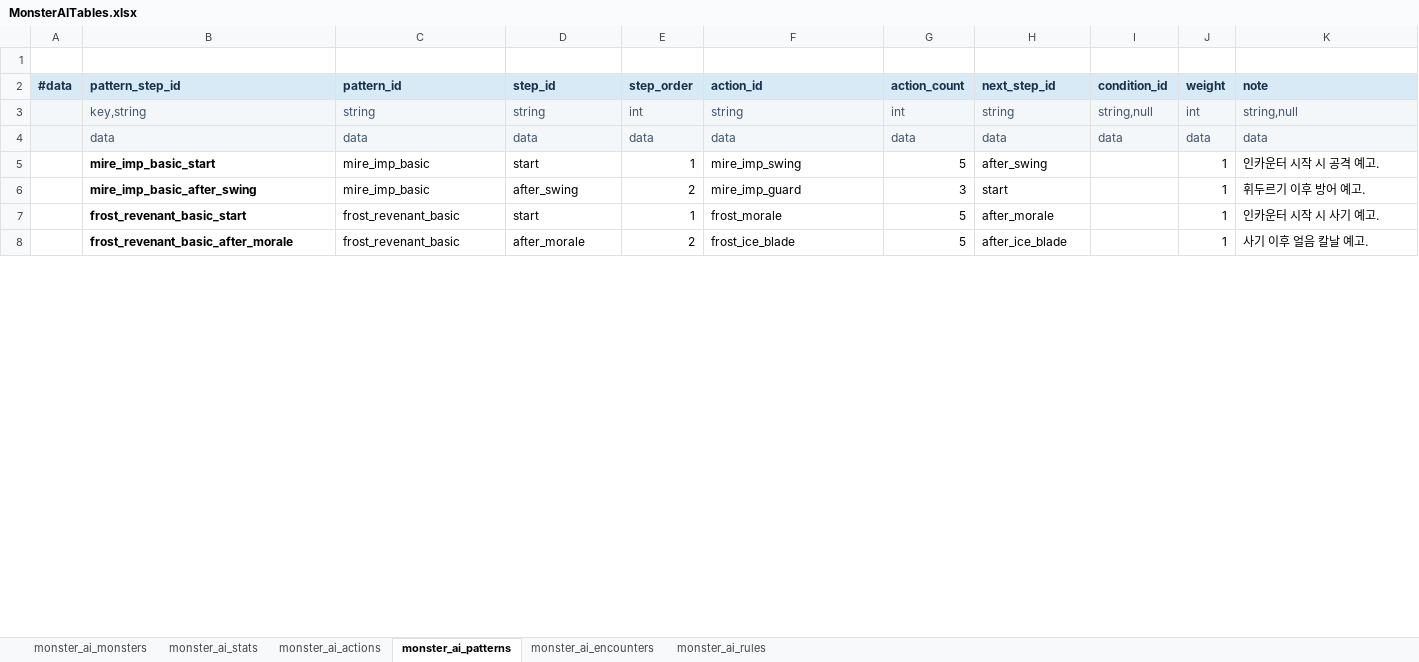
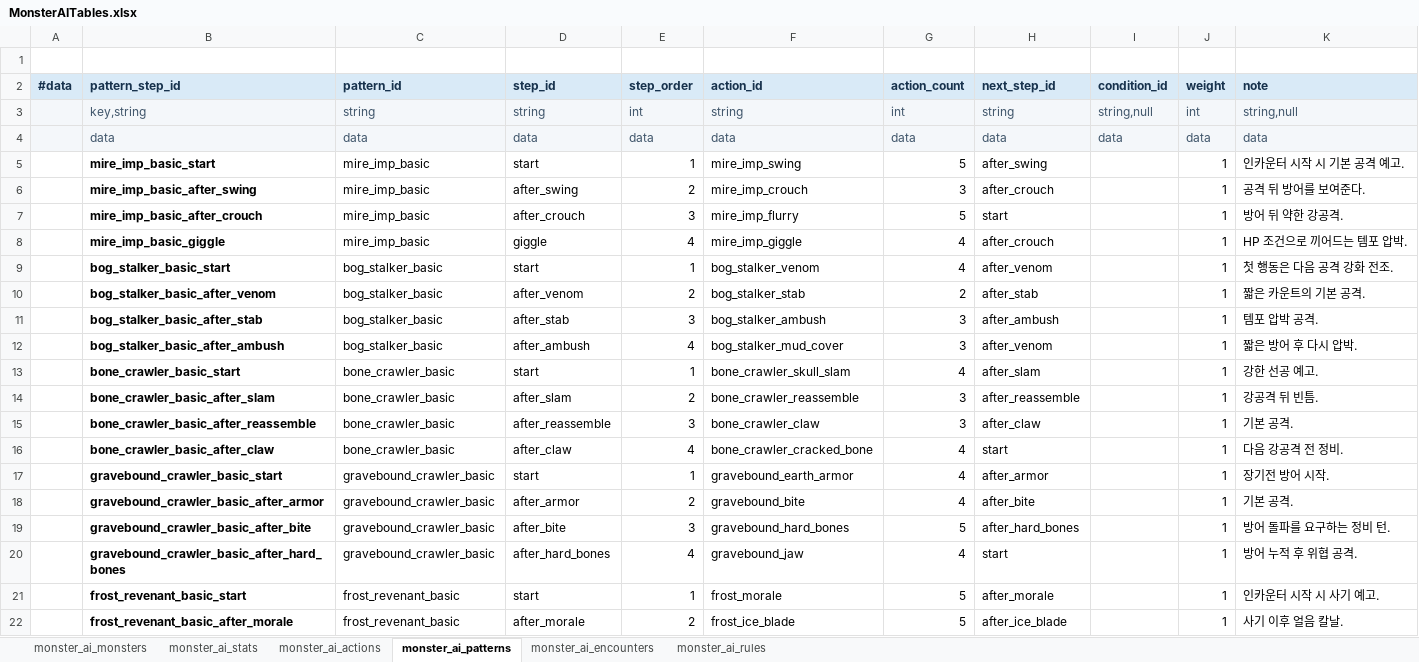
Before and after one commit to lbk0827/Project_A, an Excel workbook: project-a/tables/excel/monster_ai/MonsterAITables.xlsx, sheet monster_ai_patterns, drawn as a sheet; only a part is shown; values as stored, in another font and other column widths than the file's, no borders; addresses are those after the commit; the diff covers the shown part only; the diff names each change by its address in the sheet, - before the commit and + after, or states it on an @@ line.

Commit message:
구현: 몬스터 AI 스킬 패턴 적용
기획 문서:
- 몬스터별 공격, 방어, 기술 스킬 기획안을 Docs/Plans/Monster_Skill_Design_Plan.md로 추가했습니다.
- 마이어 임프, 늪 추적자, 뼈 크롤러, 무덤 크롤러, 프로스트 레버넌트, 왕관 시종, 심연 왕관 수호자 7종의 전투 역할과 기본 패턴을 정리했습니다.
- 몬스터별 defense 기준값과 HP 조건 전환 후보를 함께 문서화했습니다.

데이터 테이블:
- MonsterAITables.xlsx를 7종 몬스터 전체 스킬/패턴/규칙 버전으로 확장했습니다.
- monster_ai_actions, monster_ai_patterns, monster_ai_rules, monster_ai_stats, monster_ai_monsters, monster_ai_encounters JSON을 재생성했습니다.
- 기존 MonsterTable.xlsx, StatTable.xlsx와 생성 JSON도 한글 표시명 및 방어 기준값에 맞춰 갱신했습니다.

런타임 구현:
- InGame 전투에서 monster_ai_* JSON을 로드하고 몬스터별 현재 패턴 스텝, 개체별 행동 카운트, HP 조건 규칙을 처리하도록 연결했습니다.
- 새 AI 데이터가 있는 몬스터는 데이터테이블 기반 행동을 사용하고, 데이터가 없으면 기존 intent 순환을 fallback으로 유지합니다.
- buff 행동은 다음 공격 피해 강화, count_delta 기술은 다음 행동 카운트 조정으로 1차 구현했습니다.

UI 개선:
- 공격, 방어, 기술 예고를 구분할 수 있도록 기술 아이콘과 색상 처리를 추가했습니다.
- 몬스터 상세 패널에서 기술 행동도 별도 타입으로 표시되도록 개선했습니다.

한글화:
- 현재 게임에서 영어로 표시되던 몬스터 이름과 기존 intent 이름을 한글로 변경했습니다.
- 몬스터 리소스, 스탯 리소스, 기존 generated JSON, 테이블 생성 스크립트 원본 데이터를 함께 갱신해 재생성 시에도 한글명이 유지되도록 했습니다.

검증:
- 전체 테이블 JSON export를 실행해 15개 테이블 생성이 정상 완료되는 것을 확인했습니다.
- Godot headless로 InGame 씬 로드를 확인했습니다. 기존 UID 경고 외 신규 스크립트 파싱 오류는 없습니다.

커밋 제외:
- stage_1/bg_title import 변경, frost_revenant 씬 변경, yuki 아트 파일, Progress 이미지, .codex, outputs 폴더는 이번 몬스터 AI 구현 범위가 아니어서 포함하지 않았습니다.

```diff
--- a/project-a/tables/excel/monster_ai/MonsterAITables.xlsx (sheet monster_ai_patterns)
+++ b/project-a/tables/excel/monster_ai/MonsterAITables.xlsx (sheet monster_ai_patterns)
-K5 (note): 인카운터 시작 시 공격 예고.
+K5 (note): 인카운터 시작 시 기본 공격 예고.
-F6 (action_id): mire_imp_guard
+F6 (action_id): mire_imp_crouch
-H6 (next_step_id): start
+H6 (next_step_id): after_crouch
-K6 (note): 휘두르기 이후 방어 예고.
+K6 (note): 공격 뒤 방어를 보여준다.
+row 7:  | mire_imp_basic_after_crouch | mire_imp_basic | after_crouch | 3 | mire_imp_flurry | 5 | start |  | 1 | 방어 뒤 약한 강공격.
+row 8:  | mire_imp_basic_giggle | mire_imp_basic | giggle | 4 | mire_imp_giggle | 4 | after_crouch |  | 1 | HP 조건으로 끼어드는 템포 압박.
+row 9:  | bog_stalker_basic_start | bog_stalker_basic | start | 1 | bog_stalker_venom | 4 | after_venom |  | 1 | 첫 행동은 다음 공격 강화 전조.
+row 10:  | bog_stalker_basic_after_venom | bog_stalker_basic | after_venom | 2 | bog_stalker_stab | 2 | after_stab |  | 1 | 짧은 카운트의 기본 공격.
+row 11:  | bog_stalker_basic_after_stab | bog_stalker_basic | after_stab | 3 | bog_stalker_ambush | 3 | after_ambush |  | 1 | 템포 압박 공격.
+row 12:  | bog_stalker_basic_after_ambush | bog_stalker_basic | after_ambush | 4 | bog_stalker_mud_cover | 3 | after_venom |  | 1 | 짧은 방어 후 다시 압박.
+row 13:  | bone_crawler_basic_start | bone_crawler_basic | start | 1 | bone_crawler_skull_slam | 4 | after_slam |  | 1 | 강한 선공 예고.
+row 14:  | bone_crawler_basic_after_slam | bone_crawler_basic | after_slam | 2 | bone_crawler_reassemble | 3 | after_reassemble |  | 1 | 강공격 뒤 빈틈.
+row 15:  | bone_crawler_basic_after_reassemble | bone_crawler_basic | after_reassemble | 3 | bone_crawler_claw | 3 | after_claw |  | 1 | 기본 공격.
+row 16:  | bone_crawler_basic_after_claw | bone_crawler_basic | after_claw | 4 | bone_crawler_cracked_bone | 4 | start |  | 1 | 다음 강공격 전 정비.
+row 17:  | gravebound_crawler_basic_start | gravebound_crawler_basic | start | 1 | gravebound_earth_armor | 4 | after_armor |  | 1 | 장기전 방어 시작.
+row 18:  | gravebound_crawler_basic_after_armor | gravebound_crawler_basic | after_armor | 2 | gravebound_bite | 4 | after_bite |  | 1 | 기본 공격.
+row 19:  | gravebound_crawler_basic_after_bite | gravebound_crawler_basic | after_bite | 3 | gravebound_hard_bones | 5 | after_hard_bones |  | 1 | 방어 돌파를 요구하는 정비 턴.
+row 20:  | gravebound_crawler_basic_after_hard_bones | gravebound_crawler_basic | after_hard_bones | 4 | gravebound_jaw | 4 | start |  | 1 | 방어 누적 후 위협 공격.
-K22 (note): 사기 이후 얼음 칼날 예고.
+K22 (note): 사기 이후 얼음 칼날.
```
Also changed, not shown: 12 added rows and 4 edited cells elsewhere in this sheet, sheet monster_ai_actions, sheet monster_ai_encounters, sheet monster_ai_rules, sheet monster_ai_monsters, sheet monster_ai_stats, project-a/tables/excel/MonsterTable.xlsx, project-a/tables/excel/StatTable.xlsx, 34 other files.
